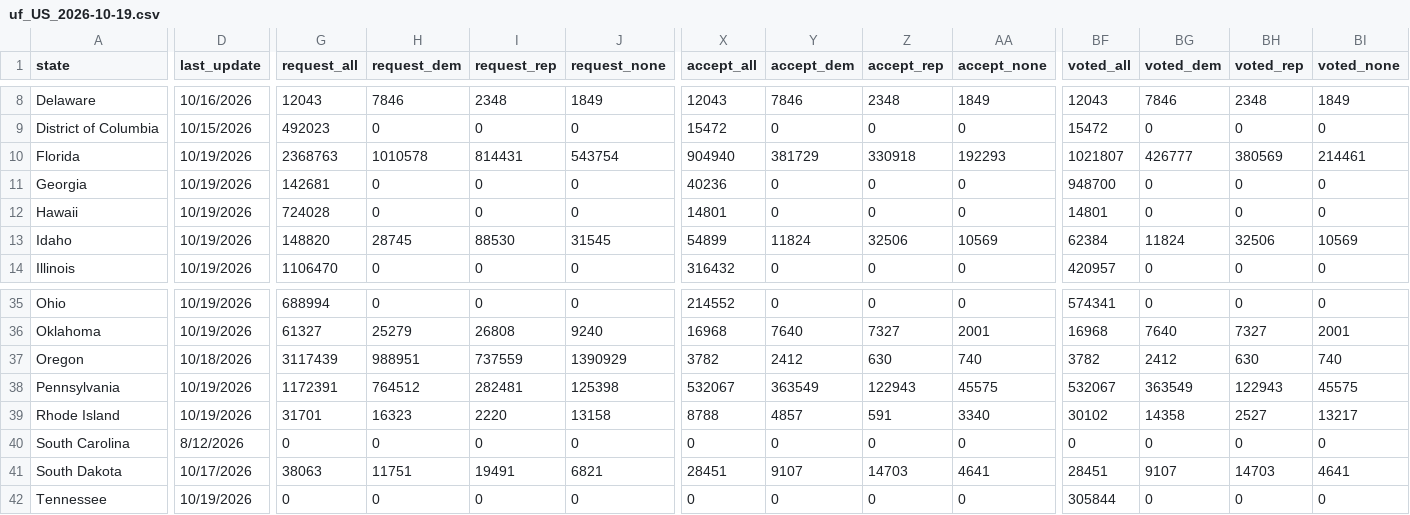
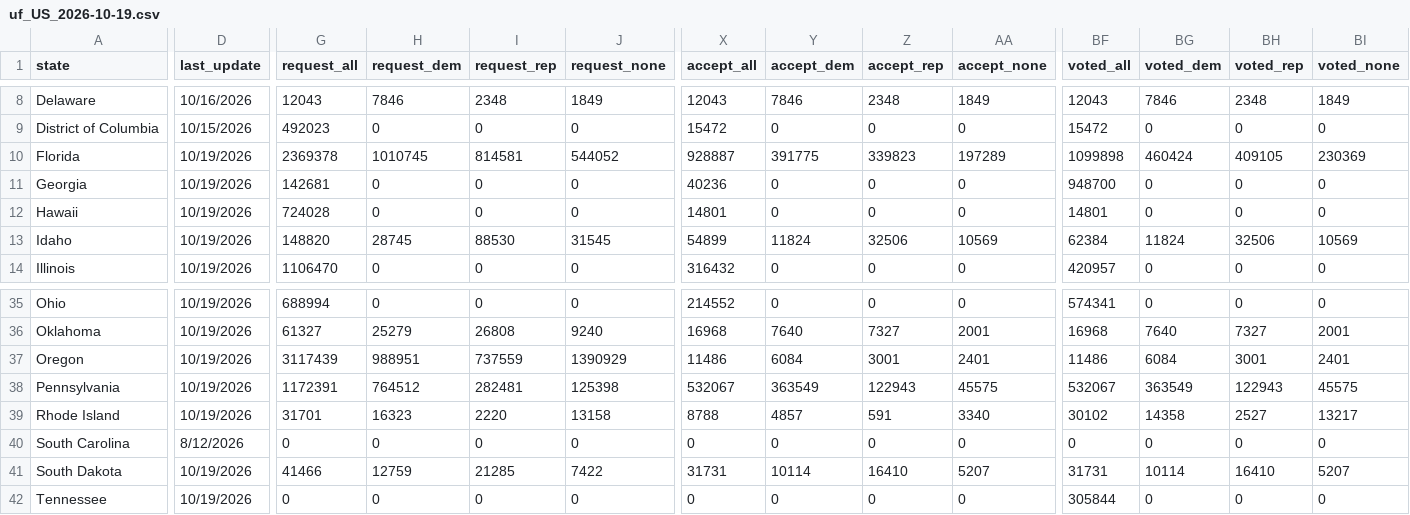
Before and after one commit to DanCunningham22/2026-Midterm, a CSV file: pipeline/data/earlyvote/2026/uf_US_2026-10-19.csv, drawn as a sheet; only a part is shown, gaps mark what is left out; the diff covers the shown part only; the diff names each change by its address in the sheet, - before the commit and + after, or states it on an @@ line.

```diff
--- a/pipeline/data/earlyvote/2026/uf_US_2026-10-19.csv
+++ b/pipeline/data/earlyvote/2026/uf_US_2026-10-19.csv
-G10 (request_all): 2368763
+G10 (request_all): 2369378
-H10 (request_dem): 1010578
+H10 (request_dem): 1010745
-I10 (request_rep): 814431
+I10 (request_rep): 814581
-J10 (request_none): 543754
+J10 (request_none): 544052
-X10 (accept_all): 904940
+X10 (accept_all): 928887
-Y10 (accept_dem): 381729
+Y10 (accept_dem): 391775
-Z10 (accept_rep): 330918
+Z10 (accept_rep): 339823
-AA10 (accept_none): 192293
+AA10 (accept_none): 197289
-BF10 (voted_all): 1021807
+BF10 (voted_all): 1099898
-BG10 (voted_dem): 426777
+BG10 (voted_dem): 460424
-BH10 (voted_rep): 380569
+BH10 (voted_rep): 409105
-BI10 (voted_none): 214461
+BI10 (voted_none): 230369
-D37 (last_update): 10/18/2026
+D37 (last_update): 10/19/2026
-X37 (accept_all): 3782
+X37 (accept_all): 11486
-Y37 (accept_dem): 2412
+Y37 (accept_dem): 6084
-Z37 (accept_rep): 630
+Z37 (accept_rep): 3001
-AA37 (accept_none): 740
+AA37 (accept_none): 2401
-BF37 (voted_all): 3782
+BF37 (voted_all): 11486
-BG37 (voted_dem): 2412
+BG37 (voted_dem): 6084
-BH37 (voted_rep): 630
+BH37 (voted_rep): 3001
-BI37 (voted_none): 740
+BI37 (voted_none): 2401
-D41 (last_update): 10/17/2026
+D41 (last_update): 10/19/2026
-G41 (request_all): 38063
+G41 (request_all): 41466
-H41 (request_dem): 11751
+H41 (request_dem): 12759
-I41 (request_rep): 19491
+I41 (request_rep): 21285
-J41 (request_none): 6821
+J41 (request_none): 7422
-X41 (accept_all): 28451
+X41 (accept_all): 31731
-Y41 (accept_dem): 9107
+Y41 (accept_dem): 10114
-Z41 (accept_rep): 14703
+Z41 (accept_rep): 16410
-AA41 (accept_none): 4641
+AA41 (accept_none): 5207
-BF41 (voted_all): 28451
+BF41 (voted_all): 31731
-BG41 (voted_dem): 9107
+BG41 (voted_dem): 10114
-BH41 (voted_rep): 14703
+BH41 (voted_rep): 16410
-BI41 (voted_none): 4641
+BI41 (voted_none): 5207
```
Also changed, not shown: 10 edited cells elsewhere in this file, 2 other files.
